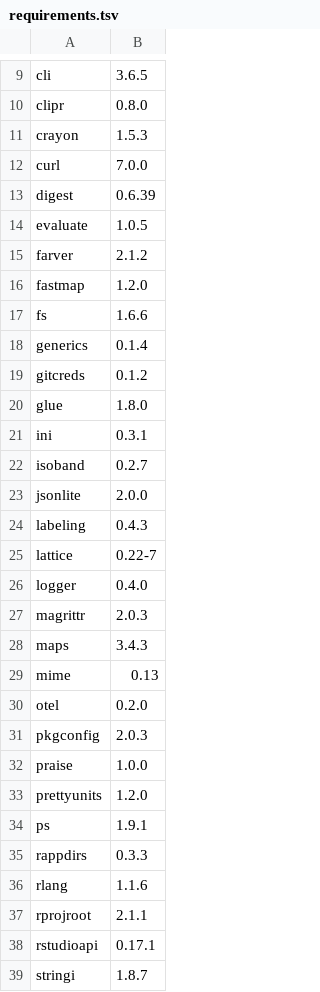
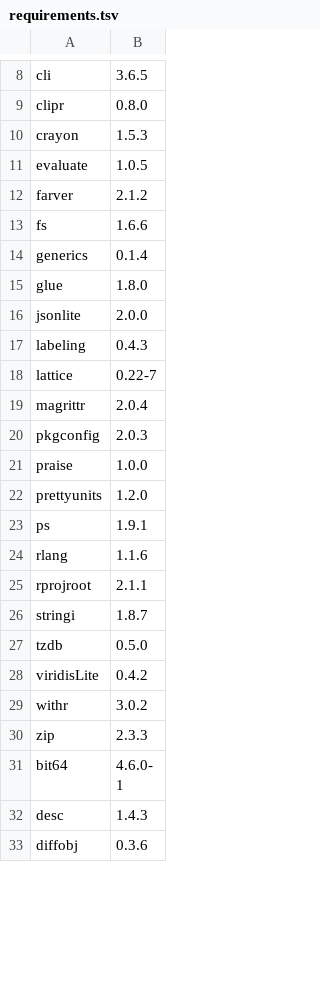
Before and after one commit to HedvigS/UD_complexity, a TSV file: requirements.tsv, drawn as a sheet; only a part is shown, gaps mark what is left out; the shorter side is filled out with more unchanged rows; the diff covers the shown part only.

Commit message:
Shortened requirements

```diff
--- a/requirements.tsv
+++ b/requirements.tsv
@@ -11,13 +10,7 @@ clipr	0.8.0
 crayon	1.5.3
-curl	7.0.0
-digest	0.6.39
 evaluate	1.0.5
 farver	2.1.2
-fastmap	1.2.0
 fs	1.6.6
 generics	0.1.4
-gitcreds	0.1.2
 glue	1.8.0
-ini	0.3.1
-isoband	0.2.7
 jsonlite	2.0.0
@@ -25,7 +18,3 @@ labeling	0.4.3
 lattice	0.22-7
-logger	0.4.0
-magrittr	2.0.3
-maps	3.4.3
-mime	0.13
-otel	0.2.0
+magrittr	2.0.4
 pkgconfig	2.0.3
@@ -34,6 +23,4 @@ prettyunits	1.2.0
 ps	1.9.1
-rappdirs	0.3.3
 rlang	1.1.6
 rprojroot	2.1.1
-rstudioapi	0.17.1
 stringi	1.8.7
```
Also changed, not shown: 1 added row and 32 removed rows elsewhere in this file.
